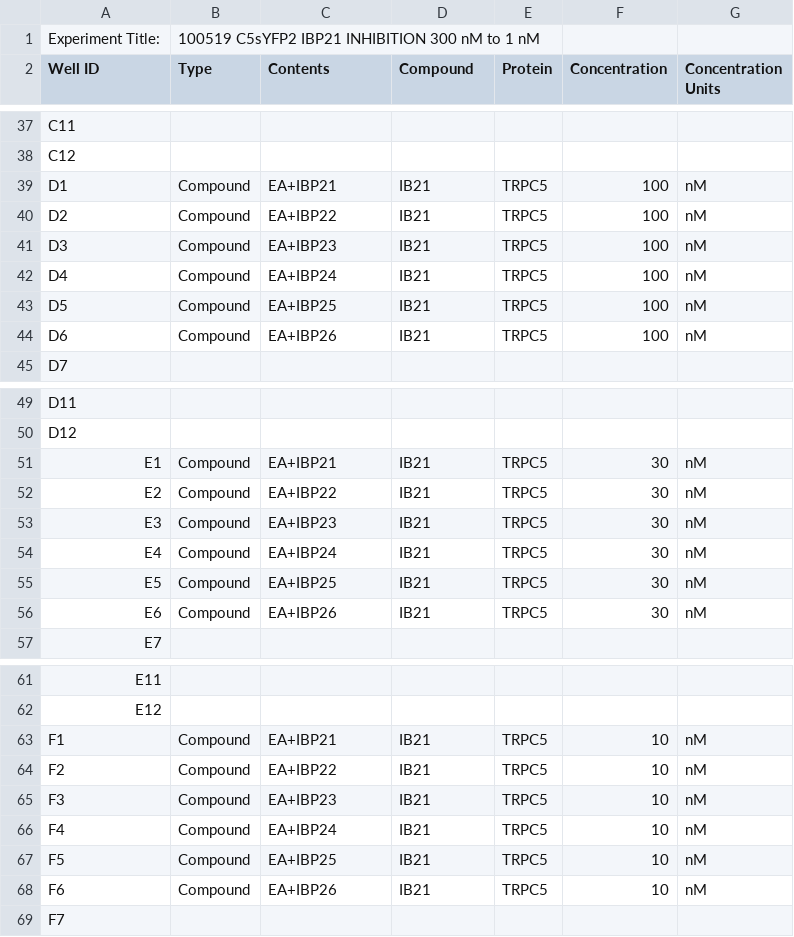
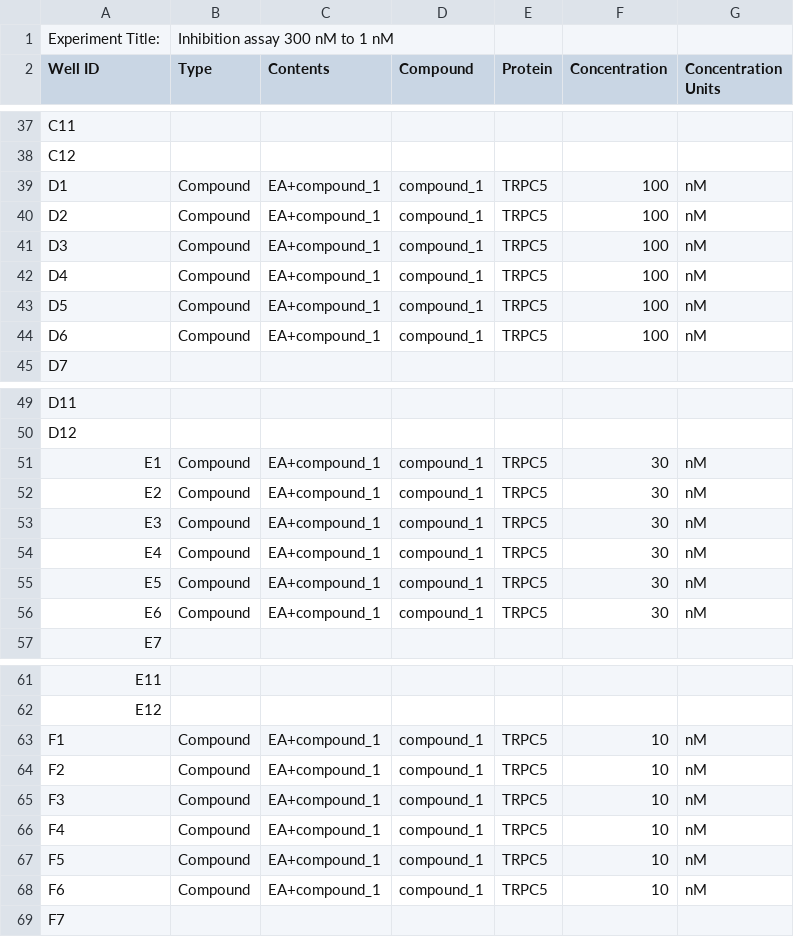
Before and after one commit to lawrencecollins/Ca-Flex-Analysis, a CSV file: long map example.csv, drawn as a sheet; only a part is shown, gaps mark what is left out; the diff covers the shown part only.

Commit message:
Generic examples

```diff
--- a/long map example.csv
+++ b/long map example.csv
@@ -1,2 +1,2 @@
-Experiment Title:,100519 C5sYFP2 IBP21 INHIBITION 300 nM to 1 nM,,,,,
+Experiment Title:,Inhibition assay 300 nM to 1 nM,,,,,
 Well ID,Type,Contents,Compound,Protein,Concentration,Concentration Units
@@ -38,8 +38,8 @@ C11,,,,,,
 C12,,,,,,
-D1,Compound,EA+IBP21,IB21,TRPC5,100,nM
-D2,Compound,EA+IBP22,IB21,TRPC5,100,nM
-D3,Compound,EA+IBP23,IB21,TRPC5,100,nM
-D4,Compound,EA+IBP24,IB21,TRPC5,100,nM
-D5,Compound,EA+IBP25,IB21,TRPC5,100,nM
-D6,Compound,EA+IBP26,IB21,TRPC5,100,nM
+D1,Compound,EA+compound_1,compound_1,TRPC5,100,nM
+D2,Compound,EA+compound_1,compound_1,TRPC5,100,nM
+D3,Compound,EA+compound_1,compound_1,TRPC5,100,nM
+D4,Compound,EA+compound_1,compound_1,TRPC5,100,nM
+D5,Compound,EA+compound_1,compound_1,TRPC5,100,nM
+D6,Compound,EA+compound_1,compound_1,TRPC5,100,nM
 D7,,,,,,
@@ -50,8 +50,8 @@ D11,,,,,,
 D12,,,,,,
-E1,Compound,EA+IBP21,IB21,TRPC5,30,nM
-E2,Compound,EA+IBP22,IB21,TRPC5,30,nM
-E3,Compound,EA+IBP23,IB21,TRPC5,30,nM
-E4,Compound,EA+IBP24,IB21,TRPC5,30,nM
-E5,Compound,EA+IBP25,IB21,TRPC5,30,nM
-E6,Compound,EA+IBP26,IB21,TRPC5,30,nM
+E1,Compound,EA+compound_1,compound_1,TRPC5,30,nM
+E2,Compound,EA+compound_1,compound_1,TRPC5,30,nM
+E3,Compound,EA+compound_1,compound_1,TRPC5,30,nM
+E4,Compound,EA+compound_1,compound_1,TRPC5,30,nM
+E5,Compound,EA+compound_1,compound_1,TRPC5,30,nM
+E6,Compound,EA+compound_1,compound_1,TRPC5,30,nM
 E7,,,,,,
@@ -62,8 +62,8 @@ E11,,,,,,
 E12,,,,,,
-F1,Compound,EA+IBP21,IB21,TRPC5,10,nM
-F2,Compound,EA+IBP22,IB21,TRPC5,10,nM
-F3,Compound,EA+IBP23,IB21,TRPC5,10,nM
-F4,Compound,EA+IBP24,IB21,TRPC5,10,nM
-F5,Compound,EA+IBP25,IB21,TRPC5,10,nM
-F6,Compound,EA+IBP26,IB21,TRPC5,10,nM
+F1,Compound,EA+compound_1,compound_1,TRPC5,10,nM
+F2,Compound,EA+compound_1,compound_1,TRPC5,10,nM
+F3,Compound,EA+compound_1,compound_1,TRPC5,10,nM
+F4,Compound,EA+compound_1,compound_1,TRPC5,10,nM
+F5,Compound,EA+compound_1,compound_1,TRPC5,10,nM
+F6,Compound,EA+compound_1,compound_1,TRPC5,10,nM
 F7,,,,,,
```
Also changed, not shown: 24 edited cells elsewhere in this file, 7 other files.
